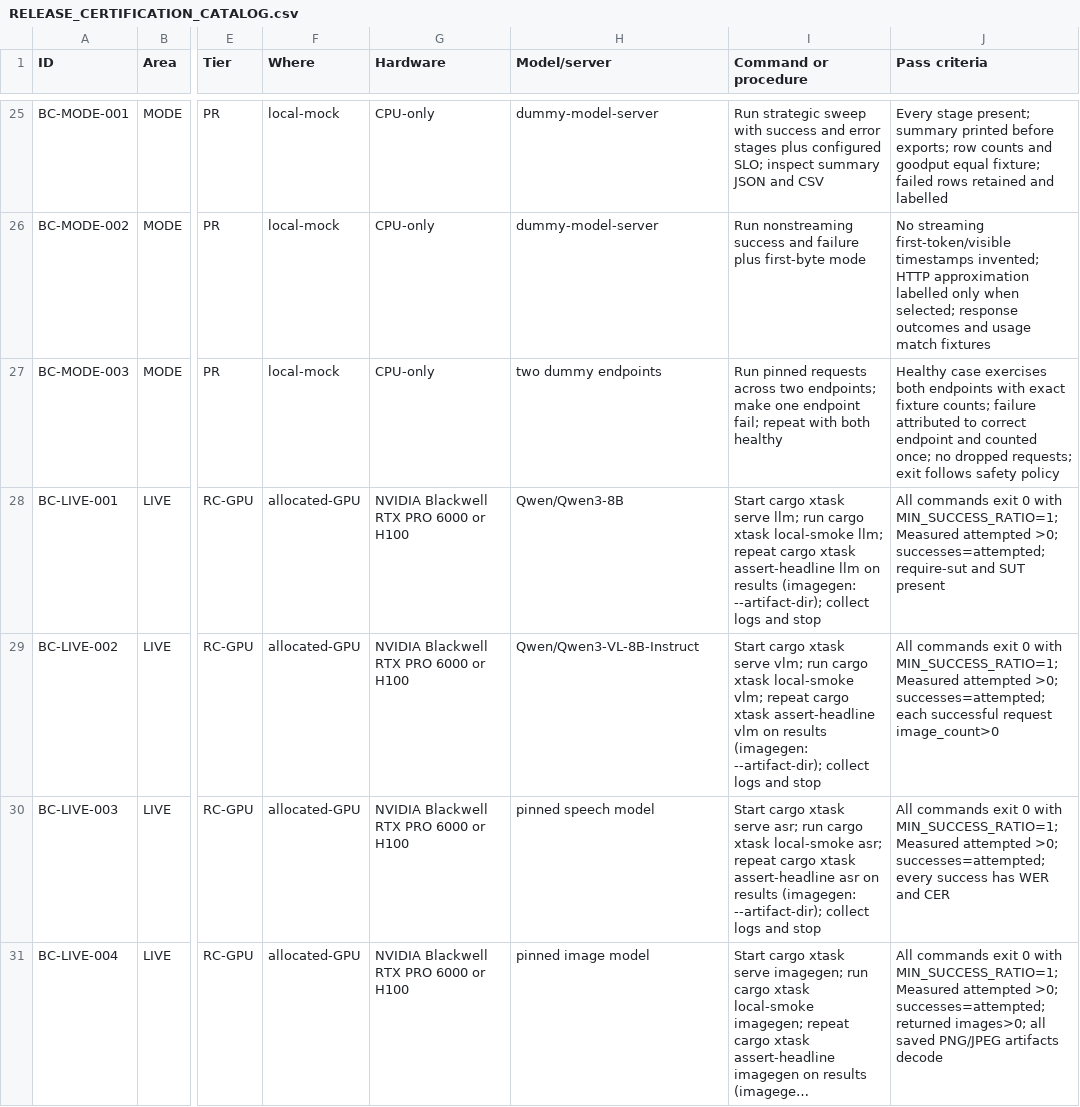
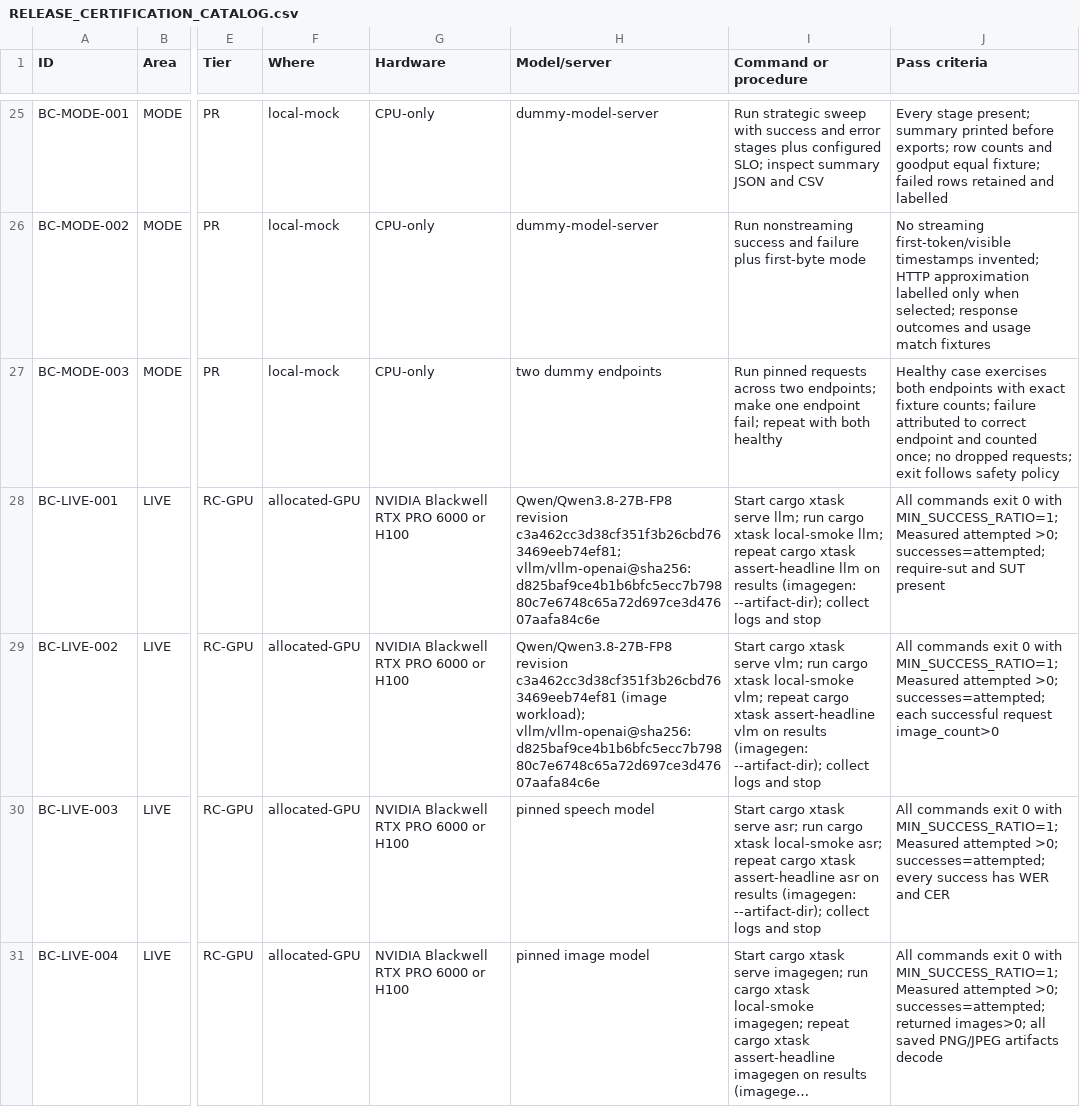
Before and after one commit to metrum-ai/bench-cli, a CSV file: docs/RELEASE_CERTIFICATION_CATALOG.csv, drawn as a sheet; only a part is shown, gaps mark what is left out; long unchanged cells end in …; the diff covers the shown part only; the diff names each change by its address in the sheet, - before the commit and + after, or states it on an @@ line.

Commit message:
Revise v1.9 certification model pins
Signed-off-by: Bench CLI Maintainer <bench-cli-maintainer@users.noreply.github.com>

```diff
--- a/docs/RELEASE_CERTIFICATION_CATALOG.csv
+++ b/docs/RELEASE_CERTIFICATION_CATALOG.csv
-H28 (Model/server): Qwen/Qwen3-8B
+H28 (Model/server): Qwen/Qwen3.8-27B-FP8 revision c3a462cc3d38cf351f3b26cbd763469eeb74ef81; vllm/vllm-openai@sha256:d825baf9ce4b1b6bfc5ecc7b79880c7e6748c65a72d697ce3d47607aafa84c6e
-H29 (Model/server): Qwen/Qwen3-VL-8B-Instruct
+H29 (Model/server): Qwen/Qwen3.8-27B-FP8 revision c3a462cc3d38cf351f3b26cbd763469eeb74ef81 (image workload); vllm/vllm-openai@sha256:d825baf9ce4b1b6bfc5ecc7b79880c7e6748c65a72d697ce3d47607aafa84c6e
```
Also changed, not shown: 54 edited cells elsewhere in this file, 3 other files.
